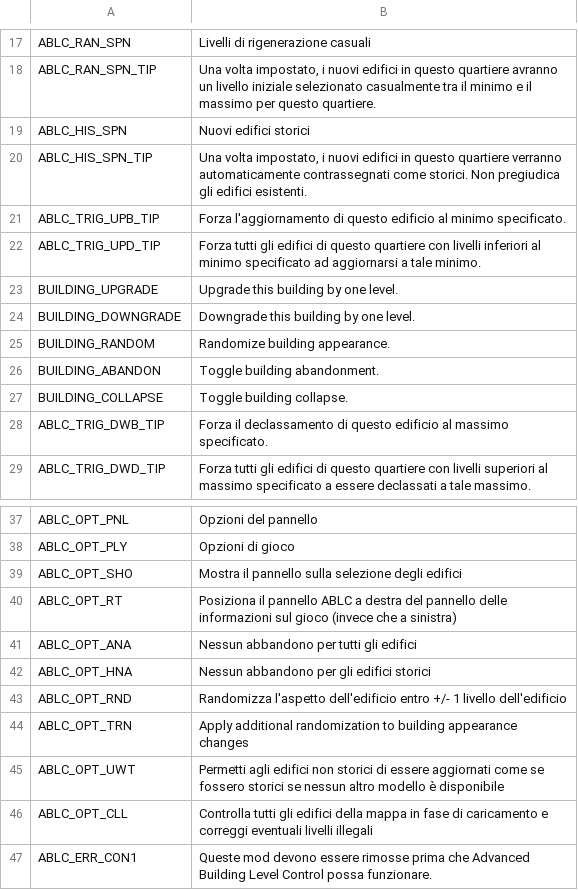
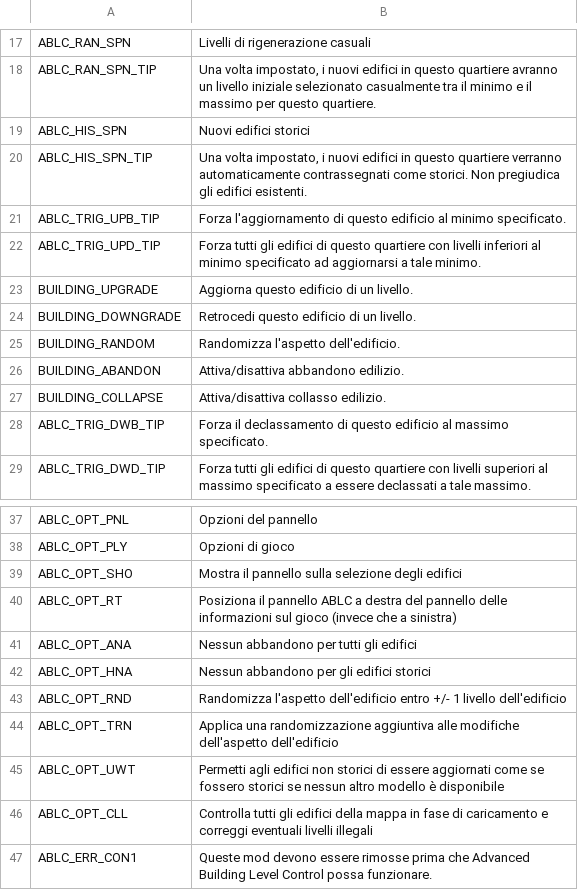
Before and after one commit to algernon-A/AdvancedBuildingLevelControl, a CSV file: Translations/it-IT.csv, drawn as a sheet; only a part is shown, gaps mark what is left out.

Commit message:
Update translations.

```diff
--- a/Translations/it-IT.csv
+++ b/Translations/it-IT.csv
@@ -22,7 +22,7 @@
 "ABLC_TRIG_UPD_TIP","Forza tutti gli edifici di questo quartiere con livelli inferiori al minimo specificato ad aggiornarsi a tale minimo."
-"BUILDING_UPGRADE","Upgrade this building by one level."
-"BUILDING_DOWNGRADE","Downgrade this building by one level."
-"BUILDING_RANDOM","Randomize building appearance."
-"BUILDING_ABANDON","Toggle building abandonment."
-"BUILDING_COLLAPSE","Toggle building collapse."
+"BUILDING_UPGRADE","Aggiorna questo edificio di un livello."
+"BUILDING_DOWNGRADE","Retrocedi questo edificio di un livello."
+"BUILDING_RANDOM","Randomizza l'aspetto dell'edificio."
+"BUILDING_ABANDON","Attiva/disattiva abbandono edilizio."
+"BUILDING_COLLAPSE","Attiva/disattiva collasso edilizio."
 "ABLC_TRIG_DWB_TIP","Forza il declassamento di questo edificio al massimo specificato."
@@ -43,3 +43,3 @@
 "ABLC_OPT_RND","Randomizza l'aspetto dell'edificio entro +/- 1 livello dell'edificio"
-"ABLC_OPT_TRN","Apply additional randomization to building appearance changes"
+"ABLC_OPT_TRN","Applica una randomizzazione aggiuntiva alle modifiche dell'aspetto dell'edificio"
 "ABLC_OPT_UWT","Permetti agli edifici non storici di essere aggiornati come se fossero storici se nessun altro modello è disponibile"
```
Also changed, not shown: Translations/zh-CN.csv.
